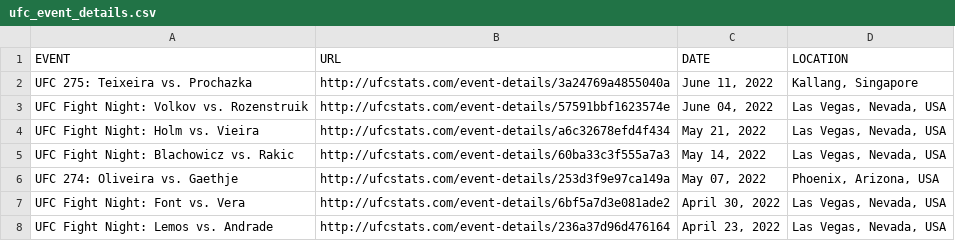
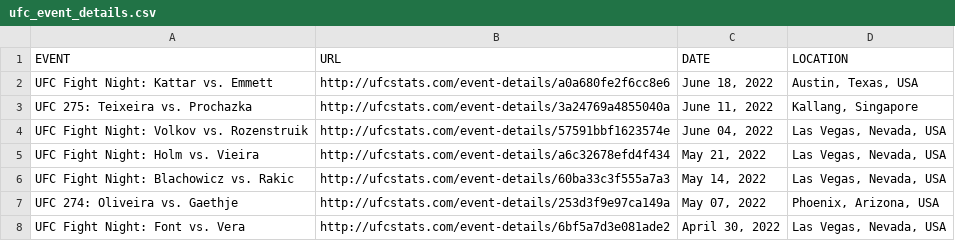
Before and after one commit to YashD5291/UFC-Stats-Scrap, a CSV file: ufc_event_details.csv, drawn as a sheet; only a part is shown; the shorter side is filled out with more unchanged rows.

```diff
--- a/ufc_event_details.csv
+++ b/ufc_event_details.csv
@@ -1,2 +1,3 @@
 EVENT,URL,DATE,LOCATION
+UFC Fight Night: Kattar vs. Emmett,http://ufcstats.com/event-details/a0a680fe2f6cc8e6,"June 18, 2022","Austin, Texas, USA"
 UFC 275: Teixeira vs. Prochazka,http://ufcstats.com/event-details/3a24769a4855040a,"June 11, 2022","Kallang, Singapore"
```
Also changed, not shown: ufc_fight_details.csv, 1 other file.
